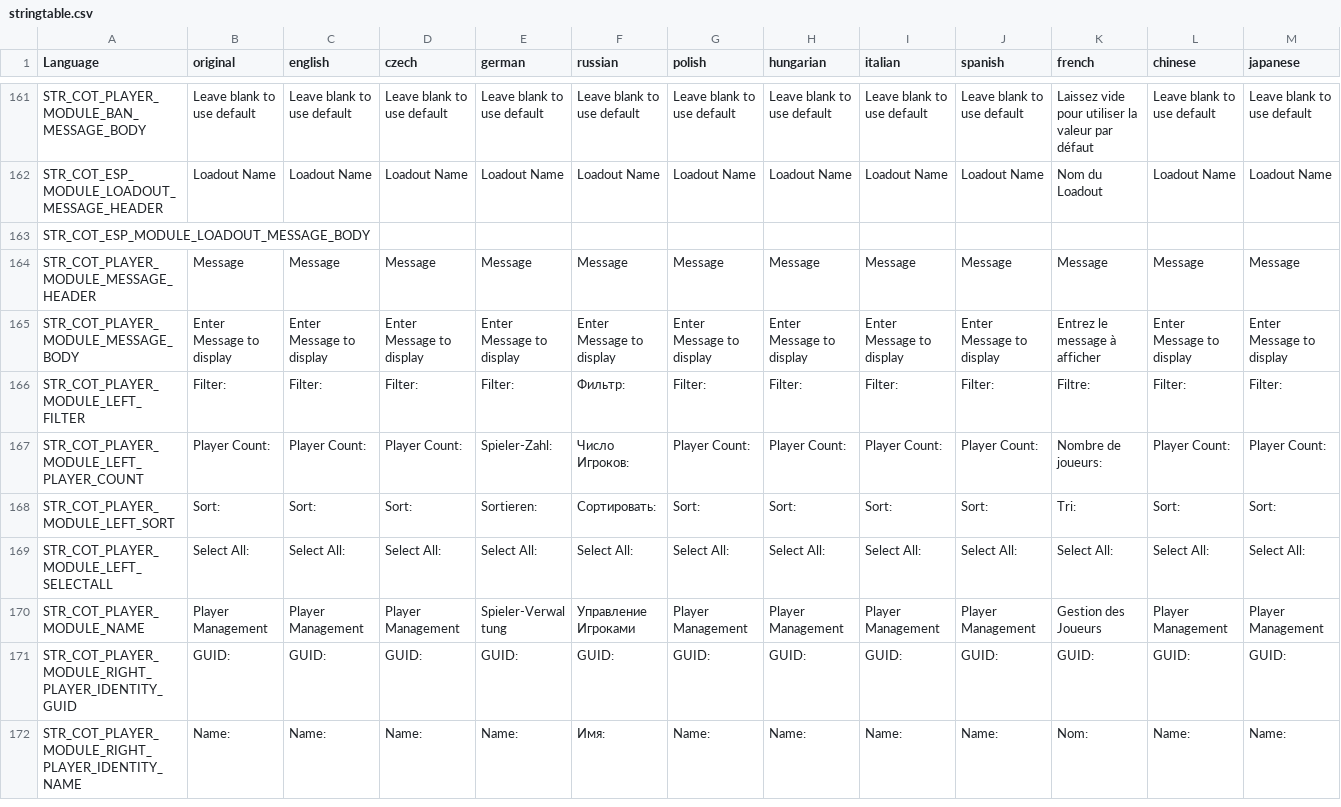
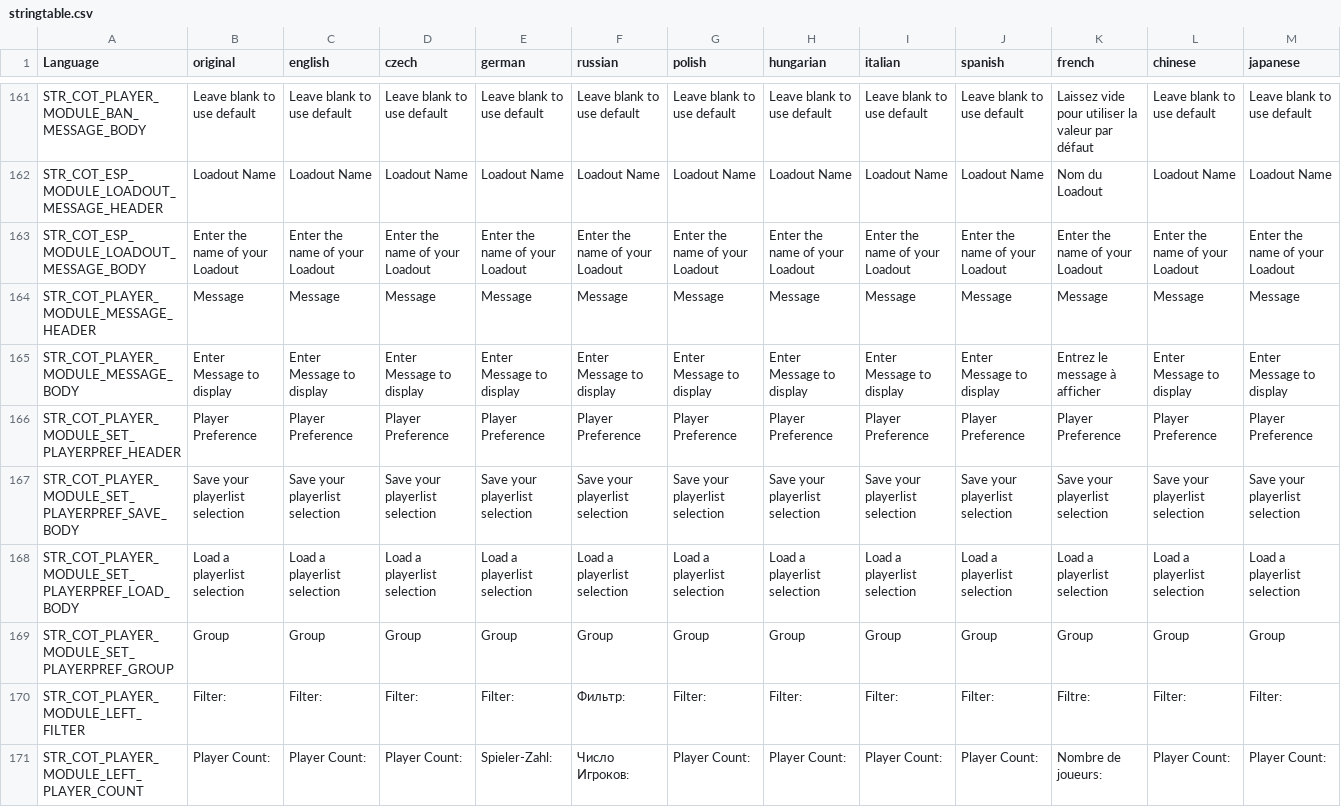
Before and after one commit to Jacob-Mango/DayZ-CommunityOnlineTools, a CSV file: JM/COT/languagecore/stringtable.csv, drawn as a sheet; only a part is shown, gaps mark what is left out; the shorter side is filled out with more unchanged rows; rows hold the shown columns only; the diff covers the shown part only; the diff names each change by its address in the sheet, - before the commit and + after, or states it on an @@ line.

Commit message:
less confusing playerpref buttons

```diff
--- a/JM/COT/languagecore/stringtable.csv
+++ b/JM/COT/languagecore/stringtable.csv
-B163 (original): (empty)
+B163 (original): Enter the name of your Loadout
-C163 (english): (empty)
+C163 (english): Enter the name of your Loadout
-D163 (czech): (empty)
+D163 (czech): Enter the name of your Loadout
-E163 (german): (empty)
+E163 (german): Enter the name of your Loadout
-F163 (russian): (empty)
+F163 (russian): Enter the name of your Loadout
-G163 (polish): (empty)
+G163 (polish): Enter the name of your Loadout
-H163 (hungarian): (empty)
+H163 (hungarian): Enter the name of your Loadout
-I163 (italian): (empty)
+I163 (italian): Enter the name of your Loadout
-J163 (spanish): (empty)
+J163 (spanish): Enter the name of your Loadout
-K163 (french): (empty)
+K163 (french): Enter the name of your Loadout
-L163 (chinese): (empty)
+L163 (chinese): Enter the name of your Loadout
-M163 (japanese): (empty)
+M163 (japanese): Enter the name of your Loadout
+row 166: STR_COT_PLAYER_MODULE_SET_PLAYERPREF_HEADER | Player Preference | Player Preference | Player Preference | Player Preference | Player Preference | Player Preference | Player Preference | Player Preference | Player Preference | Player Preference | Player Preference | Player Preference
+row 167: STR_COT_PLAYER_MODULE_SET_PLAYERPREF_SAVE_BODY | Save your playerlist selection | Save your playerlist selection | Save your playerlist selection | Save your playerlist selection | Save your playerlist selection | Save your playerlist selection | Save your playerlist selection | Save your playerlist selection | Save your playerlist selection | Save your playerlist selection | Save your playerlist selection | Save your playerlist selection
+row 168: STR_COT_PLAYER_MODULE_SET_PLAYERPREF_LOAD_BODY | Load a playerlist selection | Load a playerlist selection | Load a playerlist selection | Load a playerlist selection | Load a playerlist selection | Load a playerlist selection | Load a playerlist selection | Load a playerlist selection | Load a playerlist selection | Load a playerlist selection | Load a playerlist selection | Load a playerlist selection
+row 169: STR_COT_PLAYER_MODULE_SET_PLAYERPREF_GROUP | Group | Group | Group | Group | Group | Group | Group | Group | Group | Group | Group | Group
```
Also changed, not shown: 2 edited cells elsewhere in this file, 1 other file.
